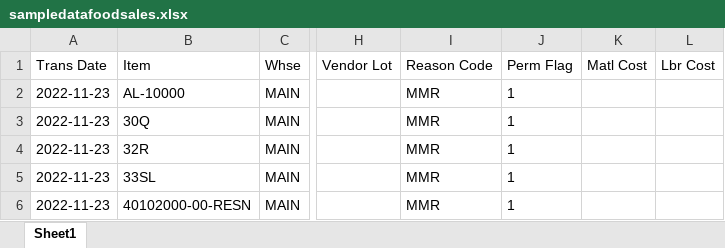
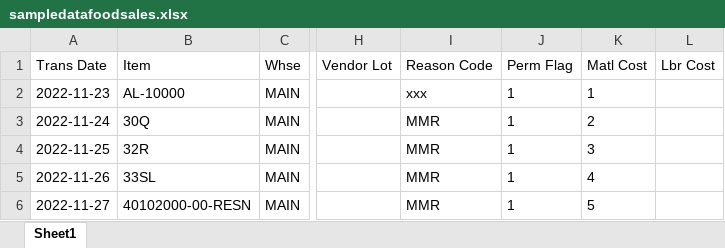
Before and after one commit to 27ferryirawan/ILNT_BE, an Excel workbook: sampledatafoodsales.xlsx, sheet Sheet1, drawn as a sheet; only a part is shown, gaps mark what is left out; values as stored, in another font and other column widths than the file's, no borders; the diff names each change by its address in the sheet, - before the commit and + after, or states it on an @@ line.

Commit message:
done data migrate

```diff
--- a/sampledatafoodsales.xlsx (sheet Sheet1)
+++ b/sampledatafoodsales.xlsx (sheet Sheet1)
-I2 (Reason Code): MMR
+I2 (Reason Code): xxx
-K2 (Matl Cost): (empty)
+K2 (Matl Cost): 1
-A3 (Trans Date): 2022-11-23
+A3 (Trans Date): 2022-11-24
-K3 (Matl Cost): (empty)
+K3 (Matl Cost): 2
-A4 (Trans Date): 2022-11-23
+A4 (Trans Date): 2022-11-25
-K4 (Matl Cost): (empty)
+K4 (Matl Cost): 3
-A5 (Trans Date): 2022-11-23
+A5 (Trans Date): 2022-11-26
-K5 (Matl Cost): (empty)
+K5 (Matl Cost): 4
-A6 (Trans Date): 2022-11-23
+A6 (Trans Date): 2022-11-27
-K6 (Matl Cost): (empty)
+K6 (Matl Cost): 5
```
Also changed, not shown: 3 other files.
